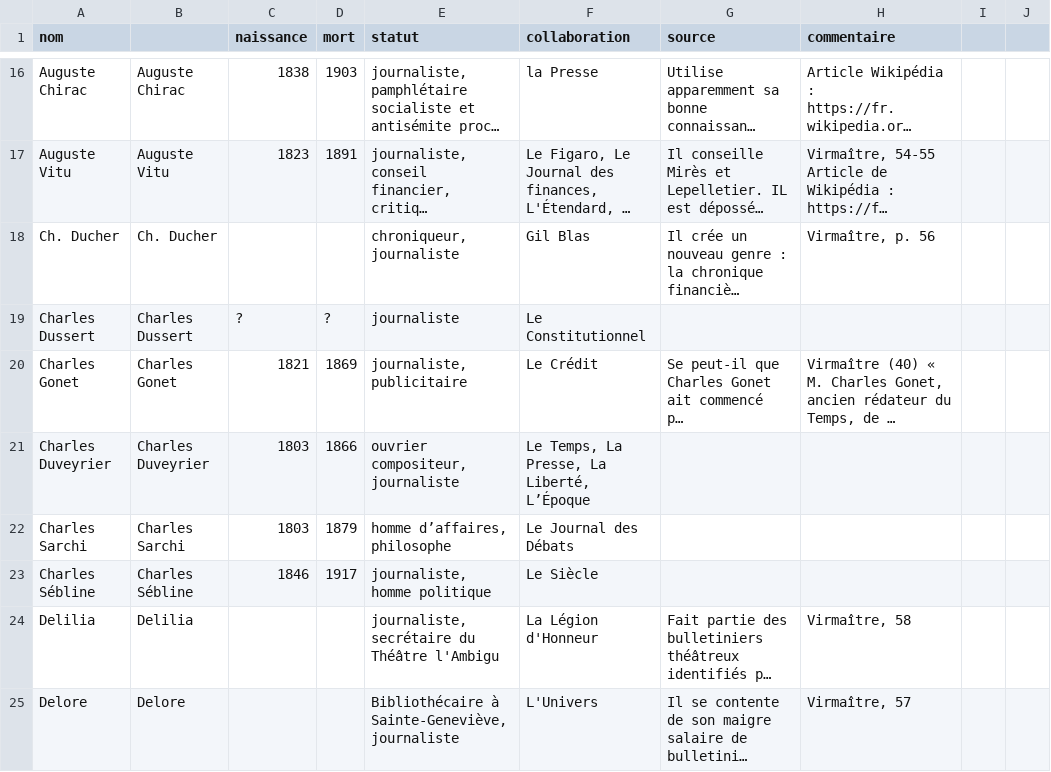
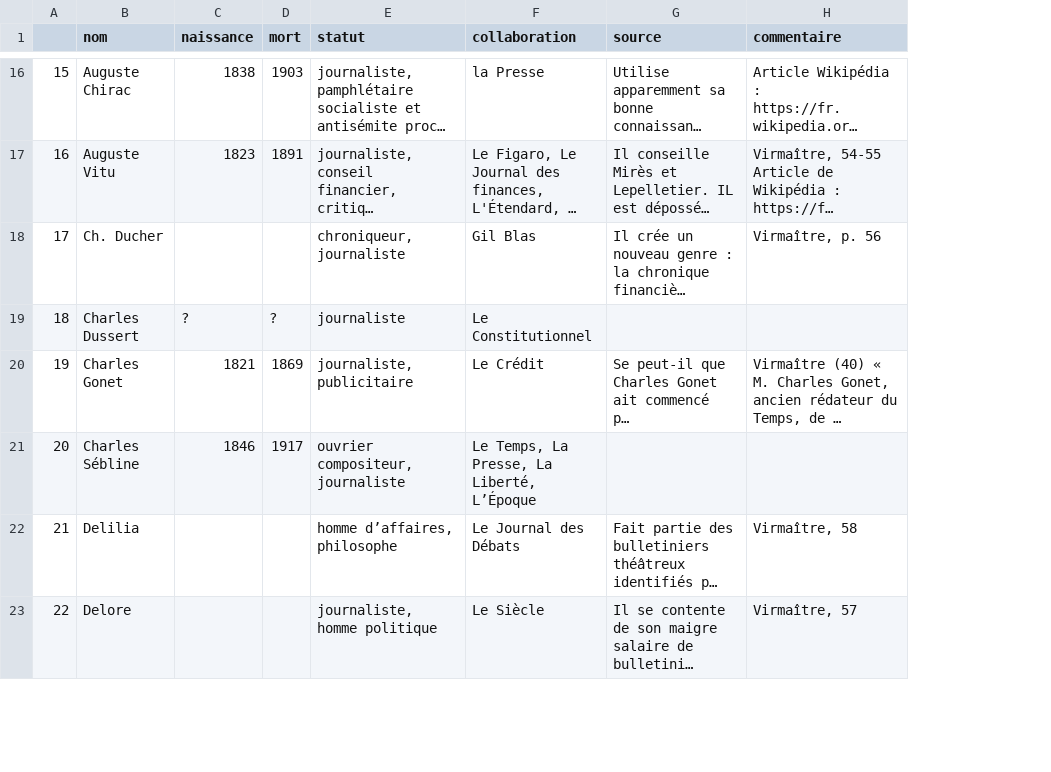
Before and after one commit to Dorialexander/Bourse19, a CSV file: data/bulletiniers.csv, drawn as a sheet; only a part is shown, gaps mark what is left out; long unchanged cells end in …; removed rows and columns are numbered as before the commit, all else as after; the diff covers the shown part only; the diff names each change by its address in the sheet, - before the commit and + after, or states it on an @@ line.

Commit message:
Update bulletiniers.csv

```diff
--- a/data/bulletiniers.csv
+++ b/data/bulletiniers.csv
+column A, rows 16-23: 15 | 16 | 17 | 18 | 19 | 20 | 21 | 22
-column B, rows 16-20: Auguste Chirac | Auguste Vitu | Ch. Ducher | Charles Dussert | Charles Gonet; rows 23-25: Charles Sébline | Delilia | Delore
-column I, empty
-column J, empty
-row 21: Charles Duveyrier | Charles Duveyrier | 1803 | 1866 | ouvrier compositeur, journaliste | Le Temps, La Presse, La Liberté, L’Époque
-row 22: Charles Sarchi | Charles Sarchi | 1803 | 1879 | homme d’affaires, philosophe | Le Journal des Débats
-E21 (statut): journaliste, homme politique
+E21 (statut): ouvrier compositeur, journaliste
-F21 (collaboration): Le Siècle
+F21 (collaboration): Le Temps, La Presse, La Liberté, L’Époque
-E22 (statut): journaliste, secrétaire du Théâtre l'Ambigu
+E22 (statut): homme d’affaires, philosophe
-F22 (collaboration): La Légion d'Honneur
+F22 (collaboration): Le Journal des Débats
-E23 (statut): Bibliothécaire à Sainte-Geneviève, journaliste
+E23 (statut): journaliste, homme politique
-F23 (collaboration): L'Univers
+F23 (collaboration): Le Siècle
```
Also changed, not shown: 2 added rows, 1 removed row, 1 moved row and 19 edited cells elsewhere in this file.
